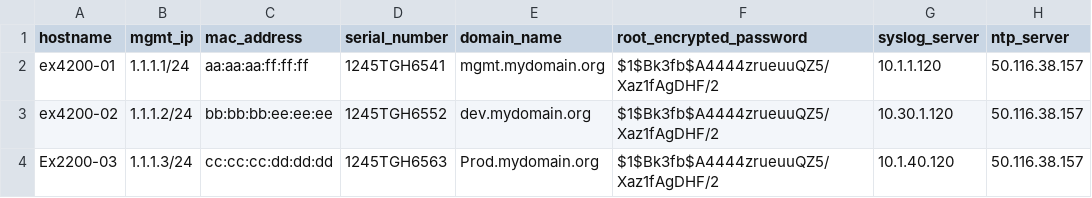
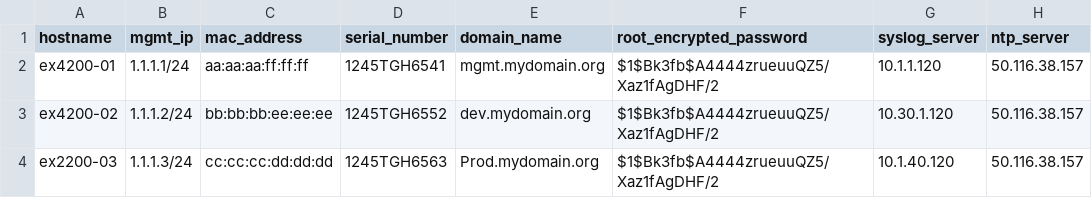
Before and after one commit to vloschiavo/ZTP, a CSV file: examples/device_data.csv (was device_data.csv), drawn as a sheet; only a part is shown; the diff names each change by its address in the sheet, - before the commit and + after, or states it on an @@ line.

Commit message:
Documenation to the code, readme, and added example config files.

```diff
--- a/device_data.csv
+++ b/examples/device_data.csv
-A4 (hostname): Ex2200-03
+A4 (hostname): ex2200-03
```
Also changed, not shown: 5 other files.
